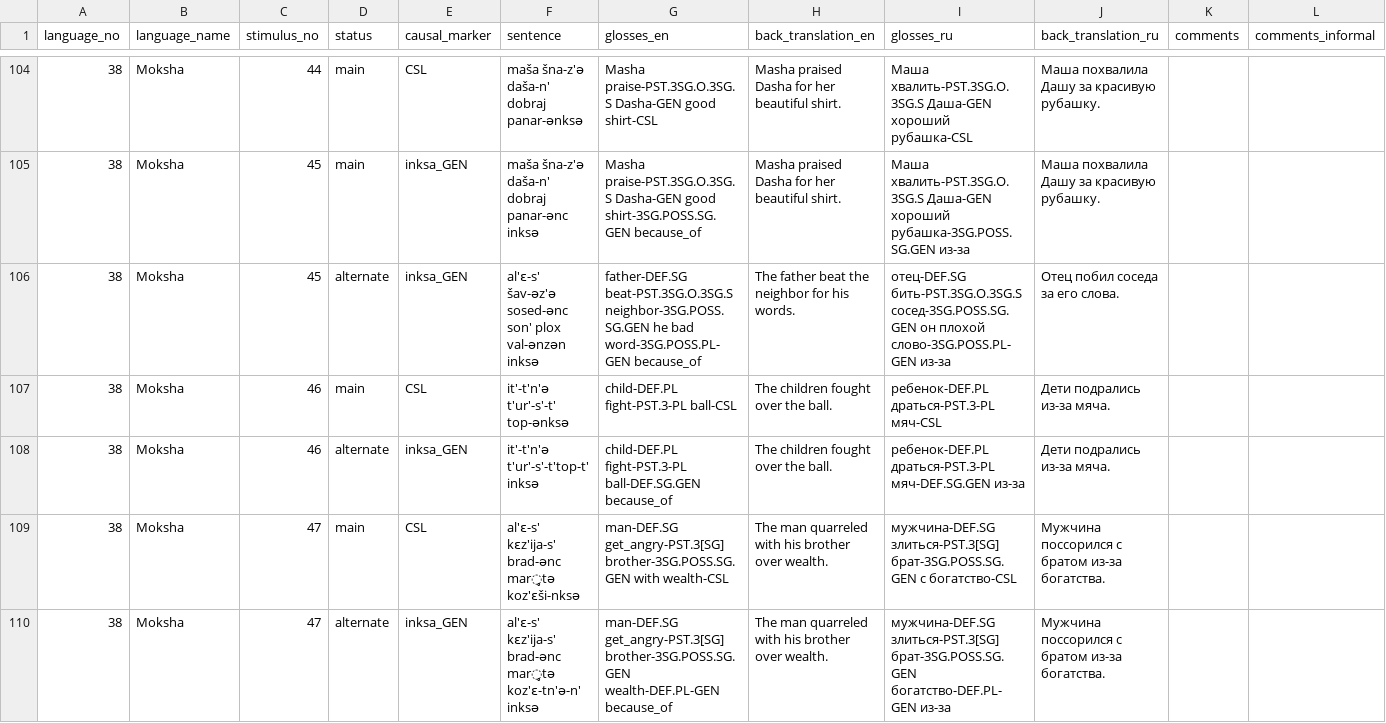
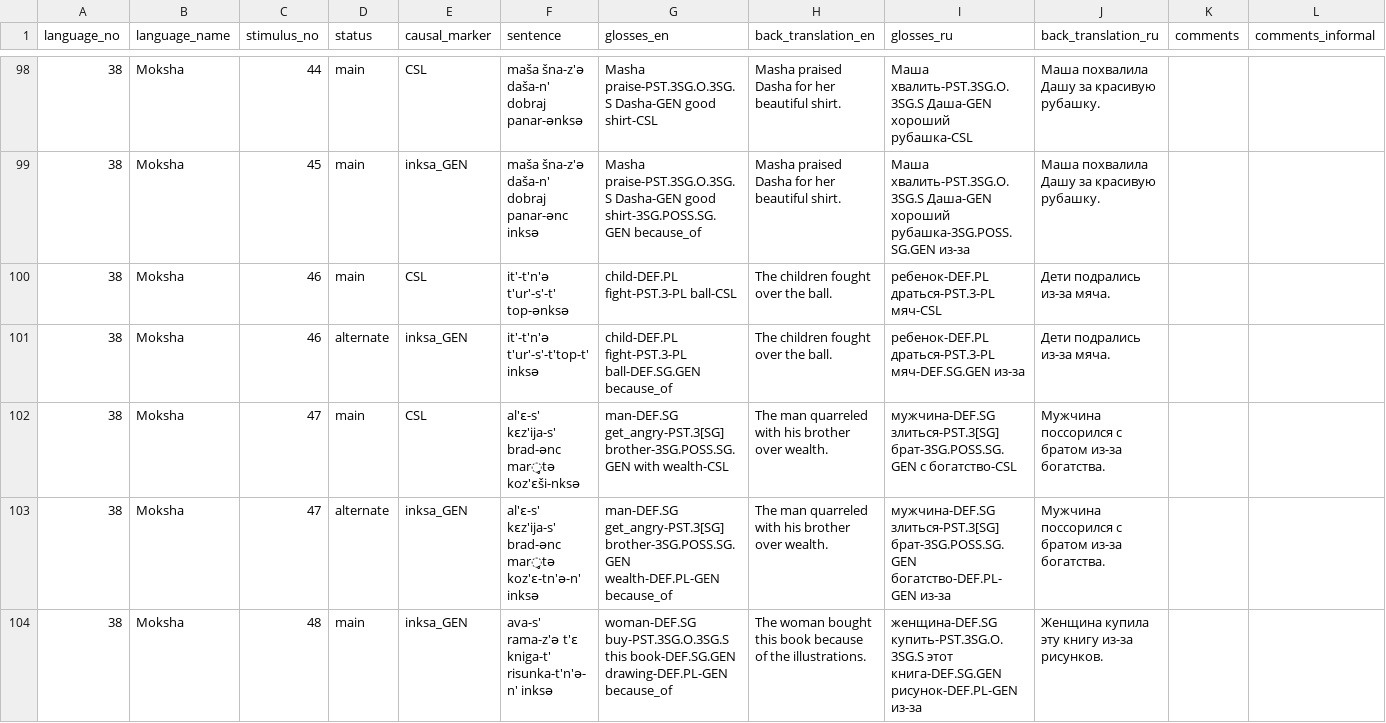
Before and after one commit to macleginn/nocacoda, a CSV file: data/Moksha_data.csv, drawn as a sheet; only a part is shown, gaps mark what is left out; the shorter side is filled out with more unchanged rows; the diff covers the shown part only.

Commit message:
Add files via upload

```diff
--- a/data/Moksha_data.csv
+++ b/data/Moksha_data.csv
@@ -105,3 +99,2 @@ language_no	language_name	stimulus_no	status	causal_marker	sentence	glosses_en	b
 38	Moksha	45	main	inksa_GEN	maša šna-z'ə daša-n' dobraj panar-ənc inksə 	Мasha praise-PST.3SG.O.3SG.S Dasha-GEN good shirt-3SG.POSS.SG.GEN because_of	Masha praised Dasha for her beautiful shirt.	Маша хвалить-PST.3SG.O.3SG.S Даша-GEN хороший рубашка-3SG.POSS.SG.GEN из-за	Маша похвалила Дашу за красивую рубашку.		
-38	Moksha	45	alternate	inksa_GEN	al'ɛ-s' šav-əz'ə sosed-ənc son' plox val-ənzən inksə	father-DEF.SG beat-PST.3SG.O.3SG.S neighbor-3SG.POSS.SG.GEN he bad word-3SG.POSS.PL-GEN because_of	The father beat the neighbor for his words.	отец-DEF.SG бить-PST.3SG.O.3SG.S сосед-3SG.POSS.SG.GEN он плохой слово-3SG.POSS.PL-GEN из-за	Отец побил соседа за его слова.		
 38	Moksha	46	main	CSL	it'-t'n'ə t'ur'-s'-t' top-ənksə 	child-DEF.PL fight-PST.3-PL ball-CSL	The children fought over the ball.	ребенок-DEF.PL драться-PST.3-PL мяч-CSL	Дети подрались из-за мяча.		
```
Also changed, not shown: 12 removed rows and 6 edited cells elsewhere in this file.
